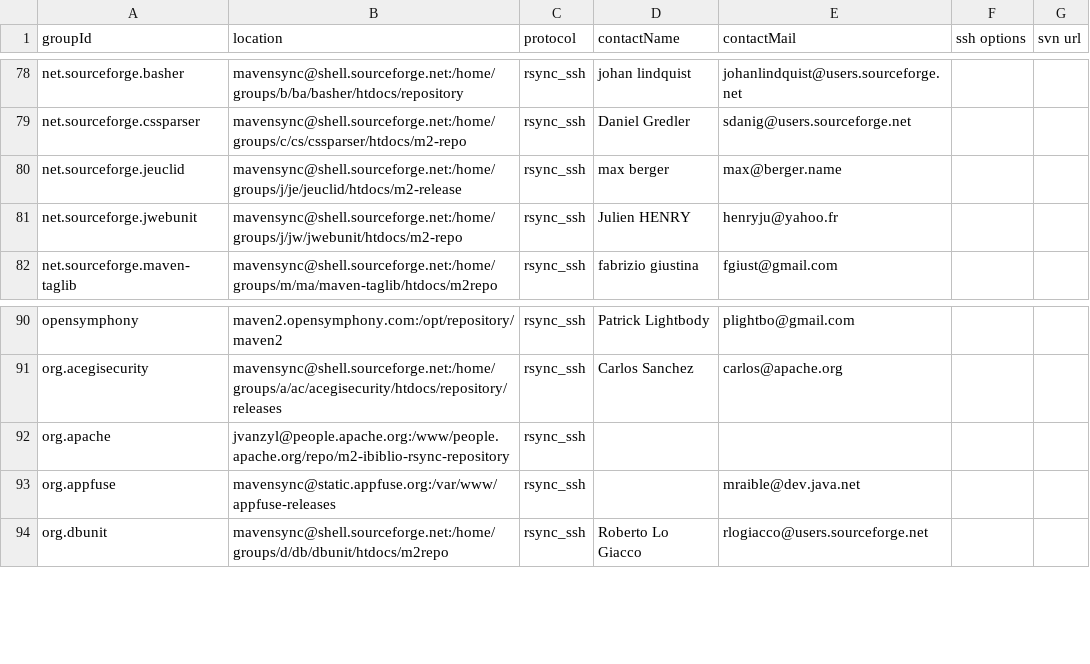
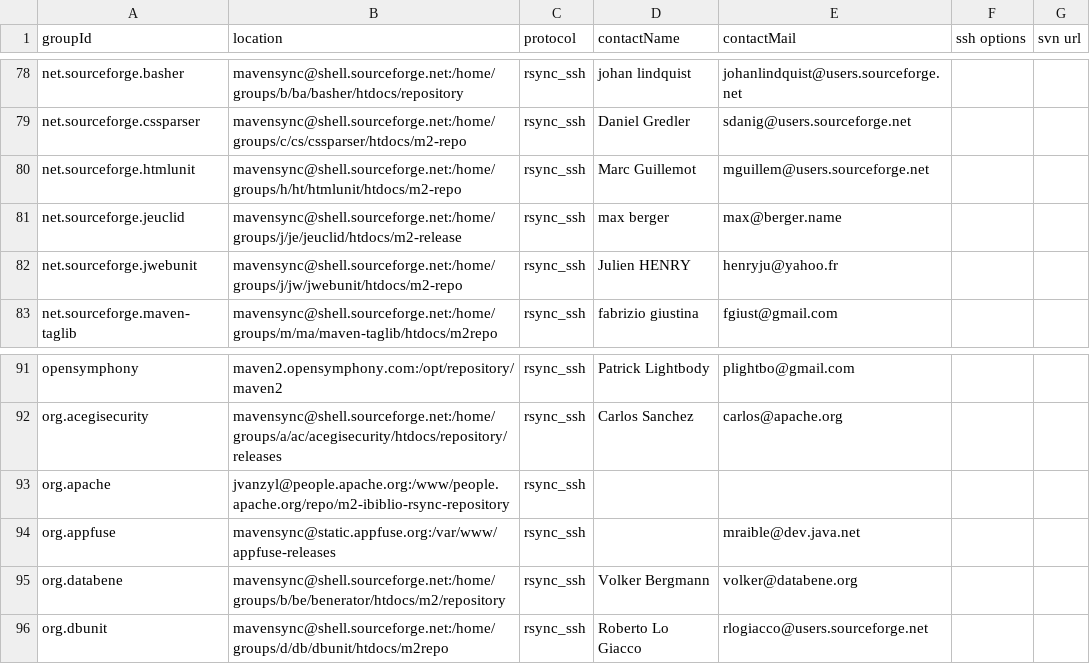
Before and after one commit to apache/maven-repository-tools, a CSV file: src/bin/synchronize/m2-sync/sync.csv, drawn as a sheet; only a part is shown, gaps mark what is left out.

Commit message:
[MAVENUPLOAD-2009][MAVENUPLOAD-2011]
git-svn-id: https://svn.apache.org/repos/asf/maven/repository-tools/trunk@646484 13f79535-47bb-0310-9956-ffa450edef68

```diff
--- a/src/bin/synchronize/m2-sync/sync.csv
+++ b/src/bin/synchronize/m2-sync/sync.csv
@@ -79,2 +79,3 @@
 "net.sourceforge.cssparser","mavensync@shell.sourceforge.net:/home/groups/c/cs/cssparser/htdocs/m2-repo","rsync_ssh","Daniel Gredler","sdanig@users.sourceforge.net",,
+"net.sourceforge.htmlunit","mavensync@shell.sourceforge.net:/home/groups/h/ht/htmlunit/htdocs/m2-repo","rsync_ssh","Marc Guillemot","mguillem@users.sourceforge.net",,
 "net.sourceforge.jeuclid","mavensync@shell.sourceforge.net:/home/groups/j/je/jeuclid/htdocs/m2-release","rsync_ssh","max berger","max@berger.name",,
@@ -93,2 +94,3 @@
 "org.appfuse","mavensync@static.appfuse.org:/var/www/appfuse-releases","rsync_ssh",,"mraible@dev.java.net",,
+"org.databene","mavensync@shell.sourceforge.net:/home/groups/b/be/benerator/htdocs/m2/repository","rsync_ssh","Volker Bergmann","volker@databene.org",,
 "org.dbunit","mavensync@shell.sourceforge.net:/home/groups/d/db/dbunit/htdocs/m2repo","rsync_ssh","Roberto Lo Giacco","rlogiacco@users.sourceforge.net",,
```
